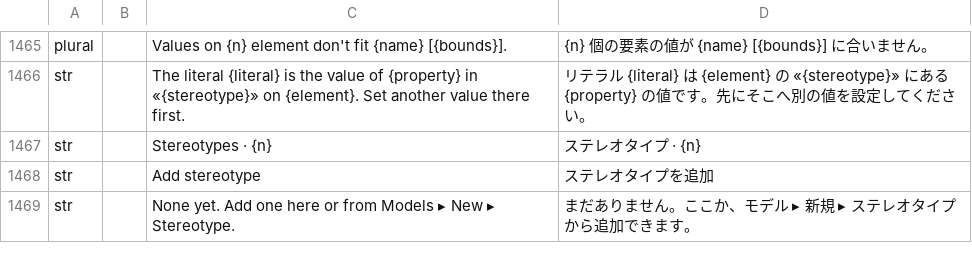
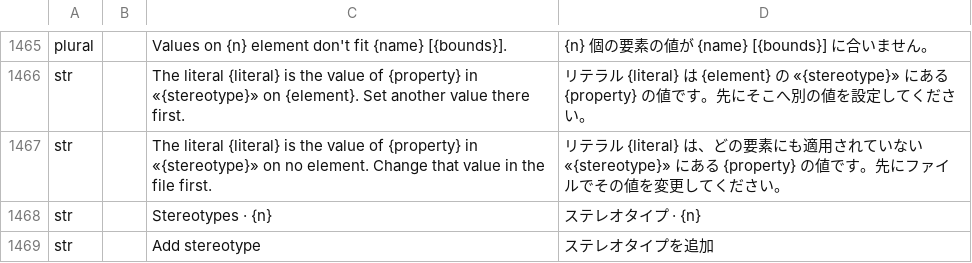
Before and after one commit to software-vision-ai/archforge, a TSV file: crates/ui-egui/src/i18n/ja.tsv, drawn as a sheet; only a part is shown, gaps mark what is left out; the shorter side is filled out with more unchanged rows; the diff names each change by its address in the sheet, - before the commit and + after, or states it on an @@ line.

```diff
--- a/crates/ui-egui/src/i18n/ja.tsv
+++ b/crates/ui-egui/src/i18n/ja.tsv
+row 1467: str |  | The literal {literal} is the value of {property} in «{stereotype}» on no element. Change that value in the file first. | リテラル {literal} は、どの要素にも適用されていない «{stereotype}» にある {property} の値です。先にファイルでその値を変更してください。
```
Also changed, not shown: crates/ui-egui/src/i18n/de.tsv, crates/ui-egui/src/i18n/es.tsv, 14 other files.
